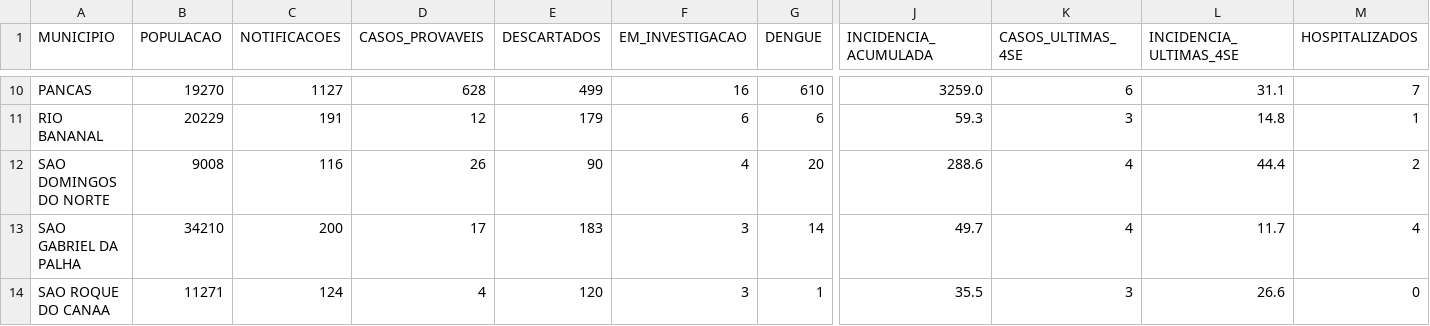
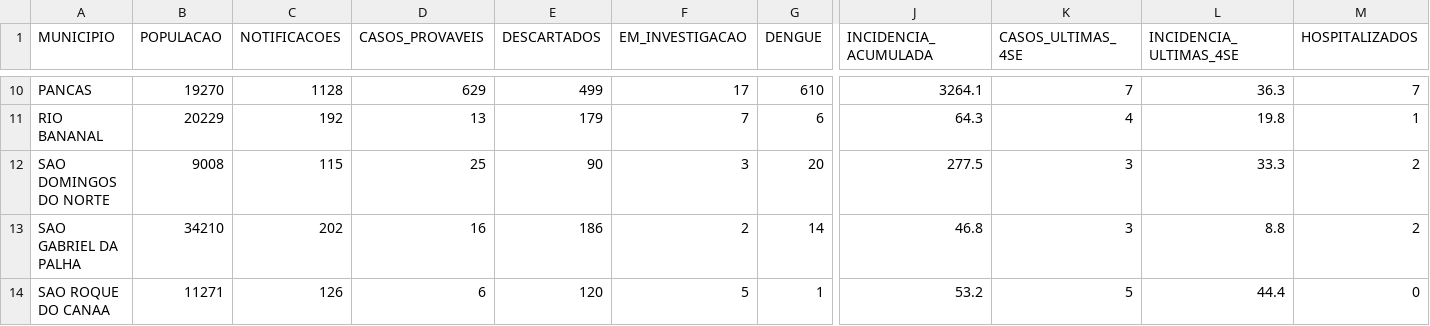
Before and after one commit to daliana-ve/diagrama-controle-dengue, a CSV file: dados/indicadores_municipios.csv, drawn as a sheet; only a part is shown, gaps mark what is left out; the diff covers the shown part only; the diff names each change by its address in the sheet, - before the commit and + after, or states it on an @@ line.

```diff
--- a/dados/indicadores_municipios.csv
+++ b/dados/indicadores_municipios.csv
-C10 (NOTIFICACOES): 1127
+C10 (NOTIFICACOES): 1128
-D10 (CASOS_PROVAVEIS): 628
+D10 (CASOS_PROVAVEIS): 629
-F10 (EM_INVESTIGACAO): 16
+F10 (EM_INVESTIGACAO): 17
-J10 (INCIDENCIA_ACUMULADA): 3259.0
+J10 (INCIDENCIA_ACUMULADA): 3264.1
-K10 (CASOS_ULTIMAS_4SE): 6
+K10 (CASOS_ULTIMAS_4SE): 7
-L10 (INCIDENCIA_ULTIMAS_4SE): 31.1
+L10 (INCIDENCIA_ULTIMAS_4SE): 36.3
-C11 (NOTIFICACOES): 191
+C11 (NOTIFICACOES): 192
-D11 (CASOS_PROVAVEIS): 12
+D11 (CASOS_PROVAVEIS): 13
-F11 (EM_INVESTIGACAO): 6
+F11 (EM_INVESTIGACAO): 7
-J11 (INCIDENCIA_ACUMULADA): 59.3
+J11 (INCIDENCIA_ACUMULADA): 64.3
-K11 (CASOS_ULTIMAS_4SE): 3
+K11 (CASOS_ULTIMAS_4SE): 4
-L11 (INCIDENCIA_ULTIMAS_4SE): 14.8
+L11 (INCIDENCIA_ULTIMAS_4SE): 19.8
-C12 (NOTIFICACOES): 116
+C12 (NOTIFICACOES): 115
-D12 (CASOS_PROVAVEIS): 26
+D12 (CASOS_PROVAVEIS): 25
-F12 (EM_INVESTIGACAO): 4
+F12 (EM_INVESTIGACAO): 3
-J12 (INCIDENCIA_ACUMULADA): 288.6
+J12 (INCIDENCIA_ACUMULADA): 277.5
-K12:K13 (CASOS_ULTIMAS_4SE): 4
+K12:K13 (CASOS_ULTIMAS_4SE): 3
-L12 (INCIDENCIA_ULTIMAS_4SE): 44.4
+L12 (INCIDENCIA_ULTIMAS_4SE): 33.3
-C13 (NOTIFICACOES): 200
+C13 (NOTIFICACOES): 202
-D13 (CASOS_PROVAVEIS): 17
+D13 (CASOS_PROVAVEIS): 16
-E13 (DESCARTADOS): 183
+E13 (DESCARTADOS): 186
-F13 (EM_INVESTIGACAO): 3
+F13 (EM_INVESTIGACAO): 2
-J13 (INCIDENCIA_ACUMULADA): 49.7
+J13 (INCIDENCIA_ACUMULADA): 46.8
-L13 (INCIDENCIA_ULTIMAS_4SE): 11.7
+L13 (INCIDENCIA_ULTIMAS_4SE): 8.8
-M13 (HOSPITALIZADOS): 4
+M13 (HOSPITALIZADOS): 2
-C14 (NOTIFICACOES): 124
+C14 (NOTIFICACOES): 126
-D14 (CASOS_PROVAVEIS): 4
+D14 (CASOS_PROVAVEIS): 6
-F14 (EM_INVESTIGACAO): 3
+F14 (EM_INVESTIGACAO): 5
-J14 (INCIDENCIA_ACUMULADA): 35.5
+J14 (INCIDENCIA_ACUMULADA): 53.2
-K14 (CASOS_ULTIMAS_4SE): 3
+K14 (CASOS_ULTIMAS_4SE): 5
-L14 (INCIDENCIA_ULTIMAS_4SE): 26.6
+L14 (INCIDENCIA_ULTIMAS_4SE): 44.4
```
Also changed, not shown: 49 edited cells elsewhere in this file.
